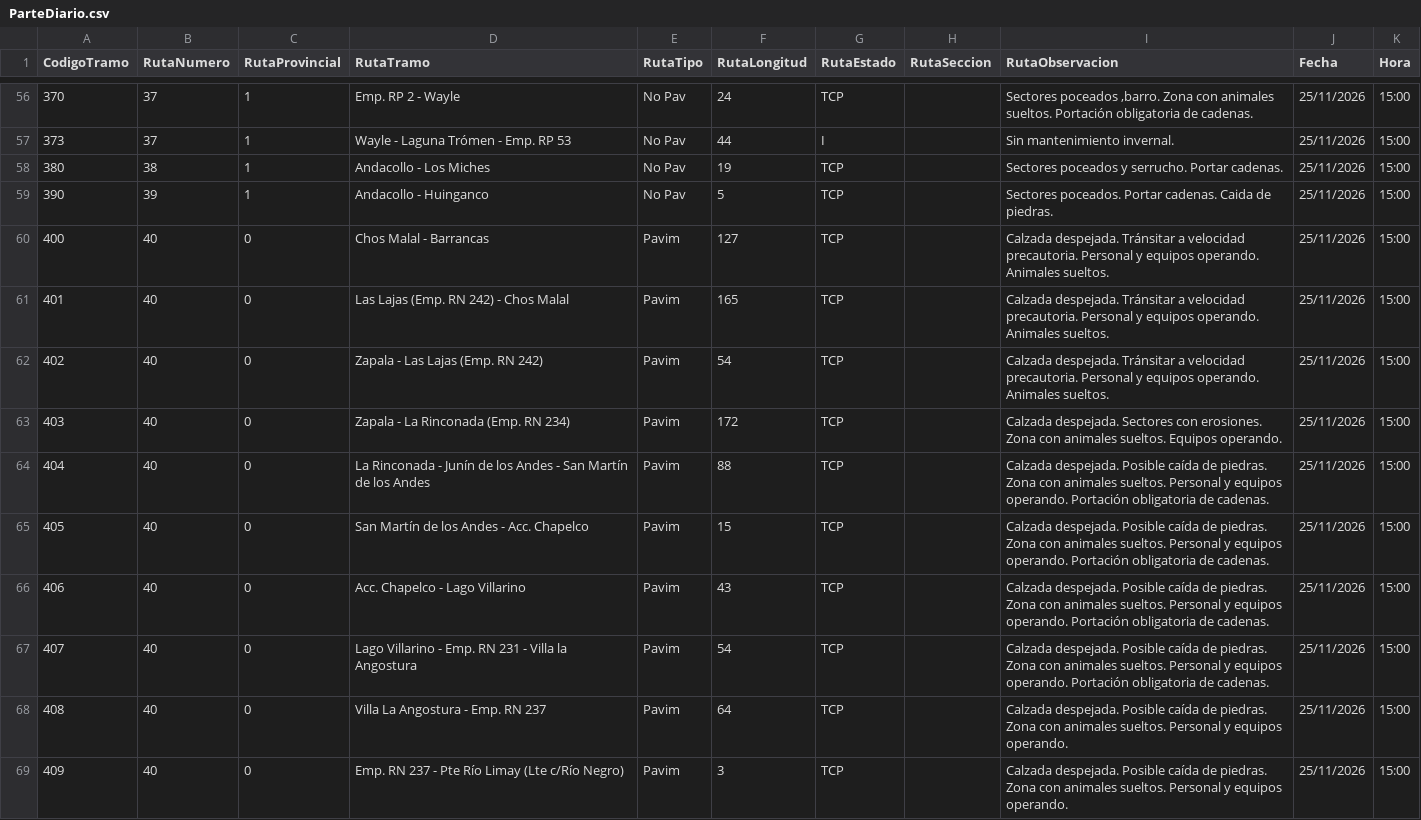
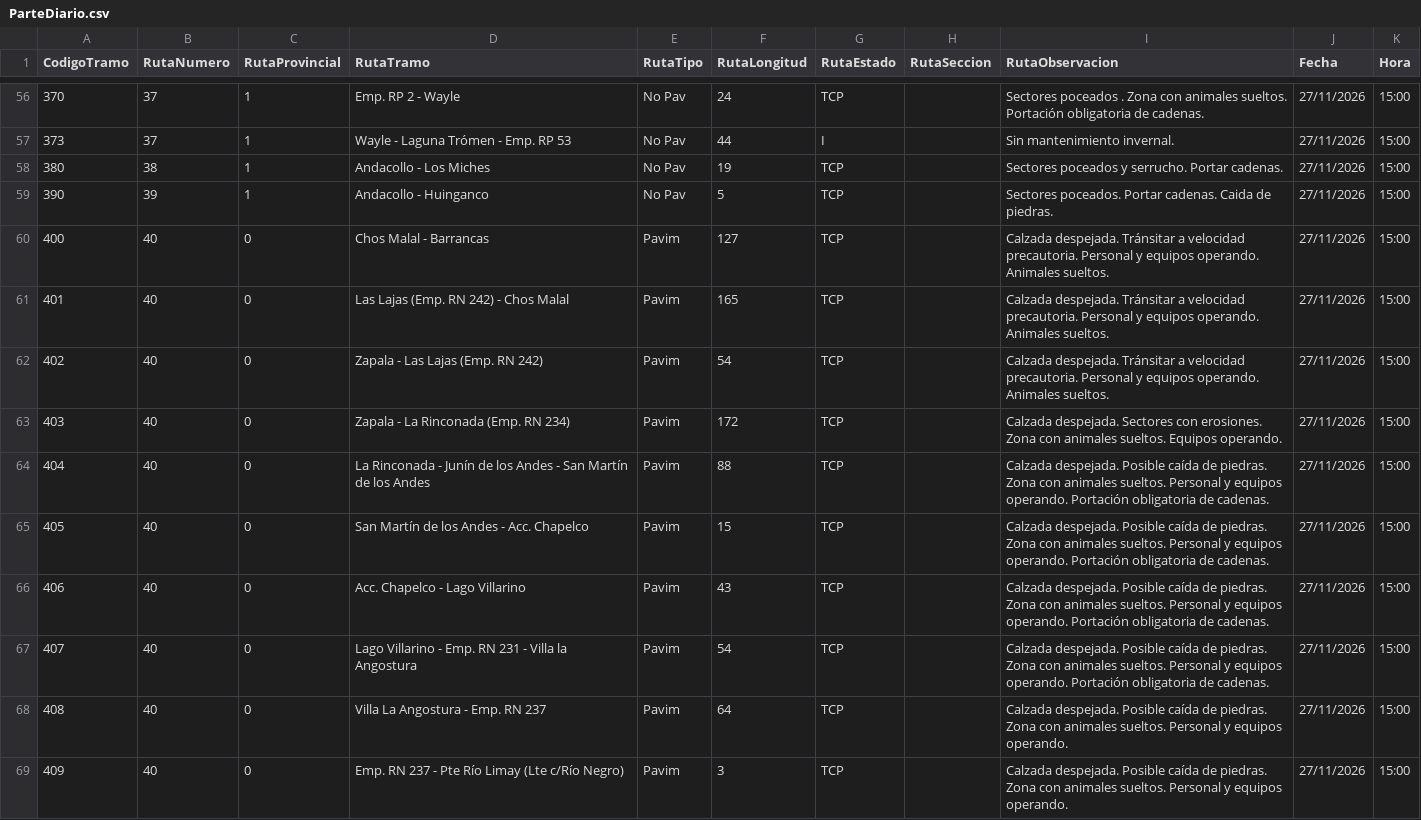
Before and after one commit to gustavocalquin/monitor_rutas_neuquen, a CSV file: cache/ParteDiario.csv, drawn as a sheet; only a part is shown, gaps mark what is left out; the diff covers the shown part only.

```diff
--- a/cache/ParteDiario.csv
+++ b/cache/ParteDiario.csv
@@ -56,14 +56,14 @@
-370,37,1,"Emp. RP 2 - Wayle","No Pav",24,"TCP","","Sectores poceados ,barro. Zona con animales sueltos. Portación obligatoria de cadenas.","25/11/2026","15:00"
-373,37,1,"Wayle - Laguna Trómen - Emp. RP 53","No Pav",44,"I","","Sin mantenimiento invernal.","25/11/2026","15:00"
-380,38,1,"Andacollo - Los Miches","No Pav",19,"TCP","","Sectores poceados y serrucho. Portar  cadenas.","25/11/2026","15:00"
-390,39,1,"Andacollo - Huinganco","No Pav",5,"TCP","","Sectores poceados. Portar cadenas. Caida de piedras.","25/11/2026","15:00"
-400,40,0,"Chos Malal - Barrancas","Pavim",127,"TCP",""," Calzada despejada. Tránsitar a velocidad precautoria. Personal y equipos operando. Animales sueltos.","25/11/2026","15:00"
-401,40,0,"Las Lajas (Emp. RN 242) - Chos Malal","Pavim",165,"TCP","","Calzada despejada. Tránsitar a velocidad precautoria. Personal y equipos operando. Animales sueltos.","25/11/2026","15:00"
-402,40,0,"Zapala - Las Lajas (Emp. RN 242)","Pavim",54,"TCP","","Calzada despejada. Tránsitar a velocidad precautoria. Personal y equipos operando. Animales sueltos.","25/11/2026","15:00"
-403,40,0,"Zapala - La Rinconada (Emp. RN 234)","Pavim",172,"TCP","","Calzada despejada. Sectores con erosiones. Zona con animales sueltos. Equipos operando.","25/11/2026","15:00"
-404,40,0,"La Rinconada - Junín de los Andes - San Martín de los Andes","Pavim",88,"TCP","","Calzada despejada. Posible caída de piedras. Zona con animales sueltos. Personal y equipos operando. Portación obligatoria de cadenas.","25/11/2026","15:00"
-405,40,0,"San Martín de los Andes - Acc. Chapelco","Pavim",15,"TCP","","Calzada despejada. Posible caída de piedras. Zona con animales sueltos. Personal y equipos operando. Portación obligatoria de cadenas.","25/11/2026","15:00"
-406,40,0,"Acc. Chapelco - Lago Villarino","Pavim",43,"TCP","","Calzada despejada. Posible caída de piedras. Zona con animales sueltos. Personal y equipos operando. Portación obligatoria de cadenas.","25/11/2026","15:00"
-407,40,0,"Lago Villarino - Emp. RN 231 - Villa la Angostura","Pavim",54,"TCP","","Calzada despejada. Posible caída de piedras. Zona con animales sueltos. Personal y equipos operando. Portación obligatoria de cadenas.","25/11/2026","15:00"
-408,40,0,"Villa La Angostura - Emp. RN 237","Pavim",64,"TCP","","Calzada despejada. Posible caída de piedras. Zona con animales sueltos. Personal y equipos operando.","25/11/2026","15:00"
-409,40,0,"Emp. RN 237 - Pte Río Limay (Lte c/Río Negro)","Pavim",3,"TCP","","Calzada despejada. Posible caída de piedras. Zona con animales sueltos. Personal y equipos operando.","25/11/2026","15:00"
+370,37,1,"Emp. RP 2 - Wayle","No Pav",24,"TCP","","Sectores poceados . Zona con animales sueltos. Portación obligatoria de cadenas.","27/11/2026","15:00"
+373,37,1,"Wayle - Laguna Trómen - Emp. RP 53","No Pav",44,"I","","Sin mantenimiento invernal.","27/11/2026","15:00"
+380,38,1,"Andacollo - Los Miches","No Pav",19,"TCP","","Sectores poceados y serrucho. Portar  cadenas.","27/11/2026","15:00"
+390,39,1,"Andacollo - Huinganco","No Pav",5,"TCP","","Sectores poceados. Portar cadenas. Caida de piedras.","27/11/2026","15:00"
+400,40,0,"Chos Malal - Barrancas","Pavim",127,"TCP",""," Calzada despejada. Tránsitar a velocidad precautoria. Personal y equipos operando. Animales sueltos.","27/11/2026","15:00"
+401,40,0,"Las Lajas (Emp. RN 242) - Chos Malal","Pavim",165,"TCP","","Calzada despejada. Tránsitar a velocidad precautoria. Personal y equipos operando. Animales sueltos.","27/11/2026","15:00"
+402,40,0,"Zapala - Las Lajas (Emp. RN 242)","Pavim",54,"TCP","","Calzada despejada. Tránsitar a velocidad precautoria. Personal y equipos operando. Animales sueltos.","27/11/2026","15:00"
+403,40,0,"Zapala - La Rinconada (Emp. RN 234)","Pavim",172,"TCP","","Calzada despejada. Sectores con erosiones. Zona con animales sueltos. Equipos operando.","27/11/2026","15:00"
+404,40,0,"La Rinconada - Junín de los Andes - San Martín de los Andes","Pavim",88,"TCP","","Calzada despejada. Posible caída de piedras. Zona con animales sueltos. Personal y equipos operando. Portación obligatoria de cadenas.","27/11/2026","15:00"
+405,40,0,"San Martín de los Andes - Acc. Chapelco","Pavim",15,"TCP","","Calzada despejada. Posible caída de piedras. Zona con animales sueltos. Personal y equipos operando. Portación obligatoria de cadenas.","27/11/2026","15:00"
+406,40,0,"Acc. Chapelco - Lago Villarino","Pavim",43,"TCP","","Calzada despejada. Posible caída de piedras. Zona con animales sueltos. Personal y equipos operando. Portación obligatoria de cadenas.","27/11/2026","15:00"
+407,40,0,"Lago Villarino - Emp. RN 231 - Villa la Angostura","Pavim",54,"TCP","","Calzada despejada. Posible caída de piedras. Zona con animales sueltos. Personal y equipos operando. Portación obligatoria de cadenas.","27/11/2026","15:00"
+408,40,0,"Villa La Angostura - Emp. RN 237","Pavim",64,"TCP","","Calzada despejada. Posible caída de piedras. Zona con animales sueltos. Personal y equipos operando.","27/11/2026","15:00"
+409,40,0,"Emp. RN 237 - Pte Río Limay (Lte c/Río Negro)","Pavim",3,"TCP","","Calzada despejada. Posible caída de piedras. Zona con animales sueltos. Personal y equipos operando.","27/11/2026","15:00"
```
Also changed, not shown: 1 added row and 116 edited cells elsewhere in this file.
